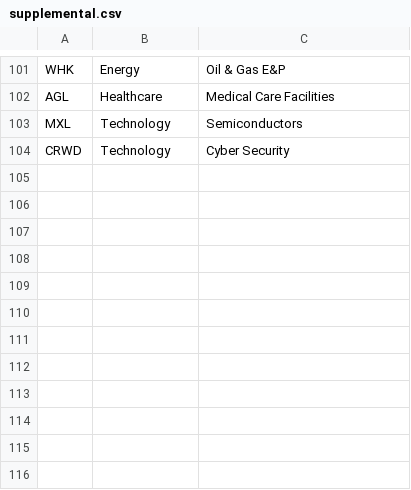
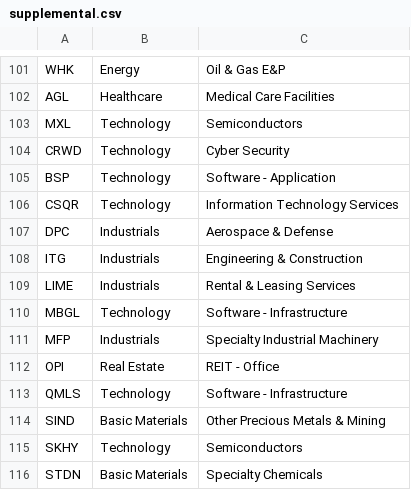
Before and after one commit to jay81k/market-dashboard, a CSV file: scripts/supplemental.csv, drawn as a sheet; only a part is shown, gaps mark what is left out; the diff names each change by its address in the sheet, - before the commit and + after, or states it on an @@ line.

Commit message:
Update supplemental.csv

```diff
--- a/scripts/supplemental.csv
+++ b/scripts/supplemental.csv
+row 105: BSP | Technology | Software - Application
+row 106: CSQR | Technology | Information Technology Services
+row 107: DPC | Industrials | Aerospace & Defense
+row 108: ITG | Industrials | Engineering & Construction
+row 109: LIME | Industrials | Rental & Leasing Services
+row 110: MBGL | Technology | Software - Infrastructure
+row 111: MFP | Industrials | Specialty Industrial Machinery
+row 112: OPI | Real Estate | REIT - Office
+row 113: QMLS | Technology | Software - Infrastructure
+row 114: SIND | Basic Materials | Other Precious Metals & Mining
+row 115: SKHY | Technology | Semiconductors
+row 116: STDN | Basic Materials | Specialty Chemicals
```
